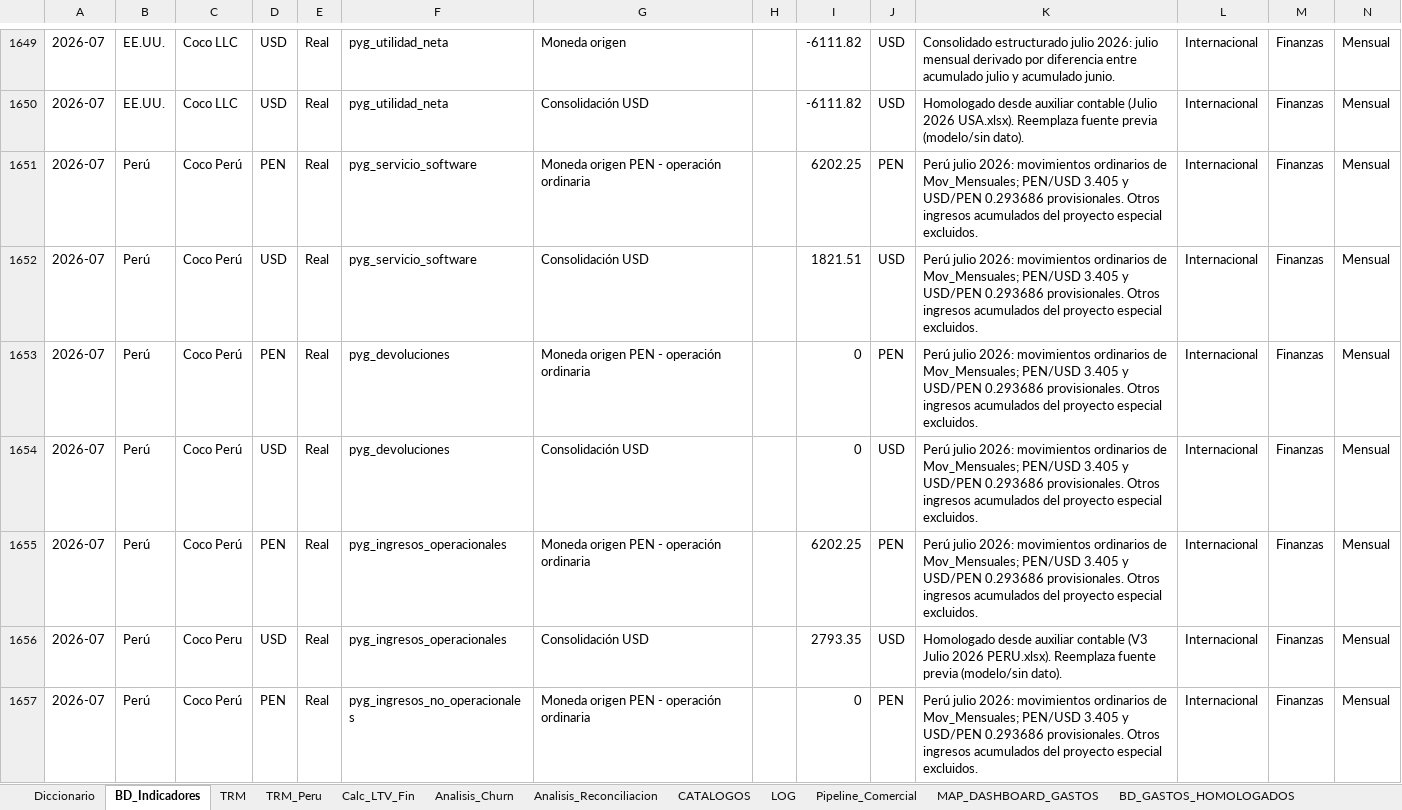
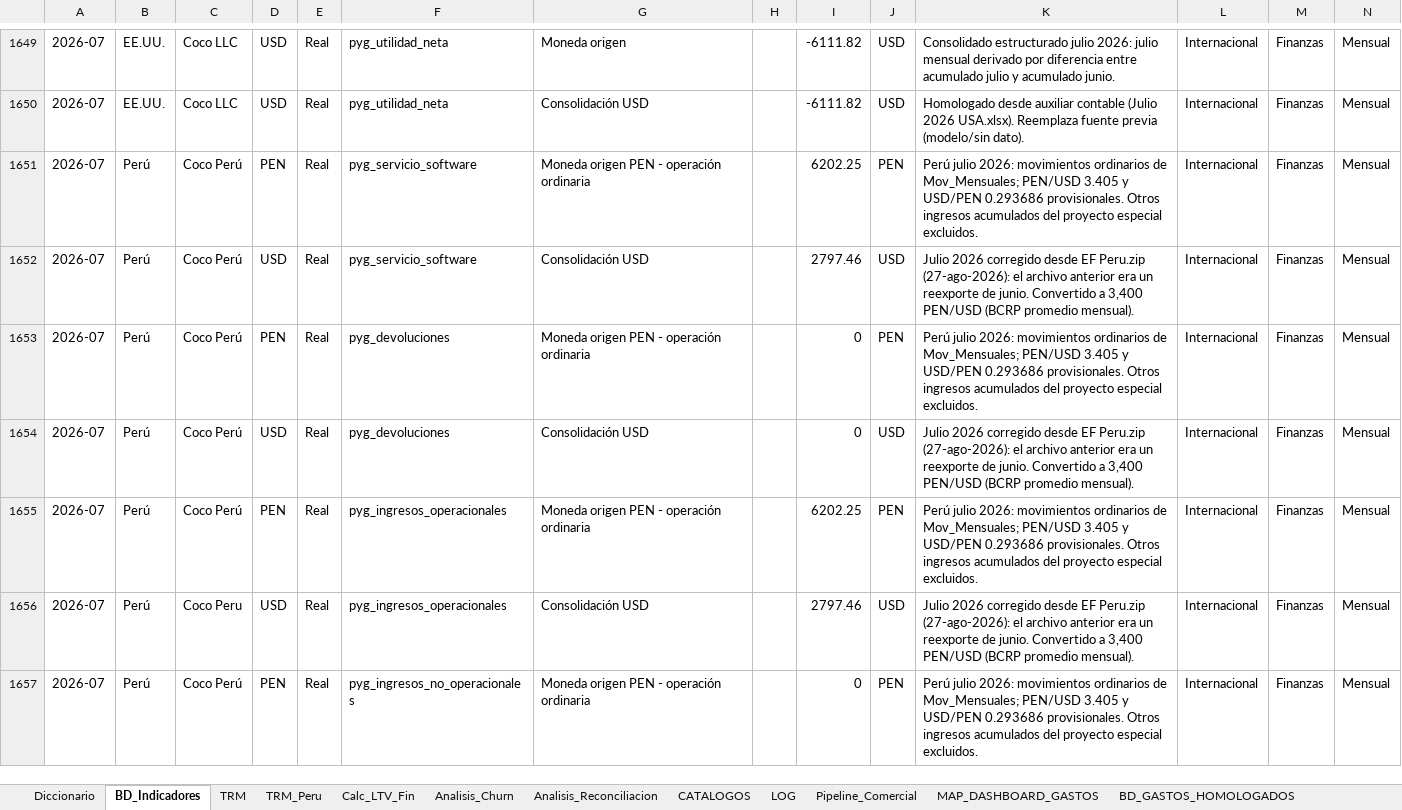
Before and after one commit to Coco-estadistica/coco-dashboard, an Excel workbook: migracion/BD_MAESTRA_COCO.xlsx, sheet BD_Indicadores, drawn as a sheet; only a part is shown, gaps mark what is left out; values as stored, in another font and other column widths than the file's, no borders; table styles not drawn; the diff covers the shown part only; the diff names each change by its address in the sheet, - before the commit and + after, or states it on an @@ line.

Commit message:
fix(datos): C-04 julio de Peru era junio reexportado. Se carga el julio real
El archivo "Julio 2026 PERU.xlsx" no era julio: era un reexporte de junio. Se ve en
el saldo inicial de la clase 4 - INGRESOS, que abria en -78.065,95 (el inicial de
junio) en vez de -84.268,20 (el cierre de junio).

De ahi salia el hallazgo C-04. La auditoria lo leyo como "el mismo monto convertido
con dos tasas". La causa real es peor: eran los mismos 6.202,25 soles contados dos
veces, en junio a 3,4050 y en julio a 2,2204. Y la base quedaba con dos cifras
contradictorias para el mismo mes: servicio_software 1.821,51 contra
ingresos_operacionales 2.793,35, con devoluciones en cero.

Los archivos nuevos (EF Peru.zip, 27-ago-2026) si son correctos: la cadena de saldos
cierra en los siete meses, sin una sola ruptura. Julio trae movimiento propio de
9.511,36 PEN.

El mapeo cuenta -> linea se dedujo de los meses que no cambiaron (abril, mayo, junio)
y se valido contra lo ya cargado: coincide al centavo en los tres.

  ingresos       4170
  administracion 5110
  ventas         5210 + 5235 + 5255 + 5295
  financieros    5305
  4295           = ProInnovate, va aparte y no al consolidado

Julio de Peru queda:
  ingresos operacionales   2.793,35 -> 2.797,46
  servicio de software     1.821,51 -> 2.797,46
  utilidad bruta           1.821,51 -> 2.797,46
  utilidad operativa      -1.731,00 ->  -883,13
  utilidad neta             -909,09 ->  -910,42

Las 3.882 formulas del libro se conservan (data_only=False, probado en copia antes
de escribir). Respaldo en migracion/respaldos/.

NO se toca el bloque "Acumulado H1 2026": es el estado combinado oficial publicado.
Marzo quedo legible por primera vez (el archivo viejo era texto tabulado con
extension .xlsx) pero vive dentro del H1, asi que queda pendiente por lo mismo.

```diff
--- a/migracion/BD_MAESTRA_COCO.xlsx (sheet BD_Indicadores)
+++ b/migracion/BD_MAESTRA_COCO.xlsx (sheet BD_Indicadores)
-I1652: 1821.51
+I1652: 2797.46
-K1652: Perú julio 2026: movimientos ordinarios de Mov_Mensuales; PEN/USD 3.405 y USD/PEN 0.293686 provisionales. Otros ingresos acumulados del proyecto especial excluidos.
+K1652: Julio 2026 corregido desde EF Peru.zip (27-ago-2026): el archivo anterior era un reexporte de junio. Convertido a 3,400 PEN/USD (BCRP promedio mensual).
-K1654: Perú julio 2026: movimientos ordinarios de Mov_Mensuales; PEN/USD 3.405 y USD/PEN 0.293686 provisionales. Otros ingresos acumulados del proyecto especial excluidos.
+K1654: Julio 2026 corregido desde EF Peru.zip (27-ago-2026): el archivo anterior era un reexporte de junio. Convertido a 3,400 PEN/USD (BCRP promedio mensual).
-I1656: 2793.35
+I1656: 2797.46
-K1656: Homologado desde auxiliar contable (V3 Julio 2026 PERU.xlsx). Reemplaza fuente previa (modelo/sin dato).
+K1656: Julio 2026 corregido desde EF Peru.zip (27-ago-2026): el archivo anterior era un reexporte de junio. Convertido a 3,400 PEN/USD (BCRP promedio mensual).
```
Also changed, not shown: 15 edited cells elsewhere in this sheet, 3 other files.
